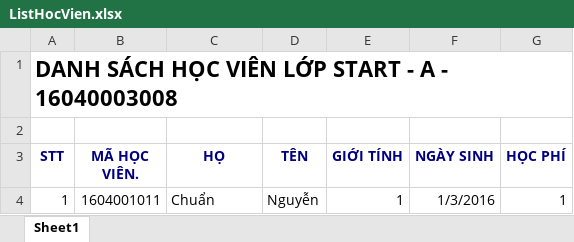
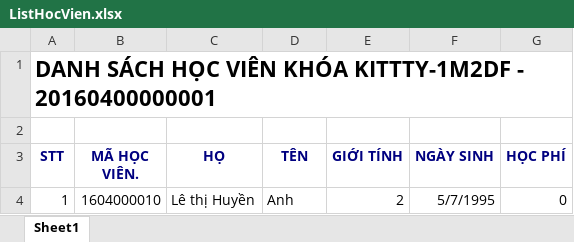
Before and after one commit to nhanchuan/AdminNgoaiNgu, an Excel workbook: FileManager/Excel/ListHocVien.xlsx, sheet Sheet1, drawn as a sheet; values as stored, in another font and other column widths than the file's, no borders; the diff names each change by its address in the sheet, - before the commit and + after, or states it on an @@ line.

```diff
--- a/FileManager/Excel/ListHocVien.xlsx (sheet Sheet1)
+++ b/FileManager/Excel/ListHocVien.xlsx (sheet Sheet1)
-A1 (STT): …HỌC VIÊN LỚP START - A - 16040003008
+A1 (STT): …HỌC VIÊN KHÓA KITTTY-1M2DF - 20160400000001
-B4 (MÃ HỌC VIÊN.): 1604001011
+B4 (MÃ HỌC VIÊN.): 1604000010
-C4 (HỌ): Chuẩn
+C4 (HỌ): Lê thị Huyền
-D4 (TÊN): Nguyễn
+D4 (TÊN): Anh
-E4 (GIỚI TÍNH): 1
+E4 (GIỚI TÍNH): 2
-F4 (NGÀY SINH): 1/3/2016
+F4 (NGÀY SINH): 5/7/1995
-G4 (HỌC PHÍ): 1
+G4 (HỌC PHÍ): 0
```
Also changed, not shown: 23 other files.
